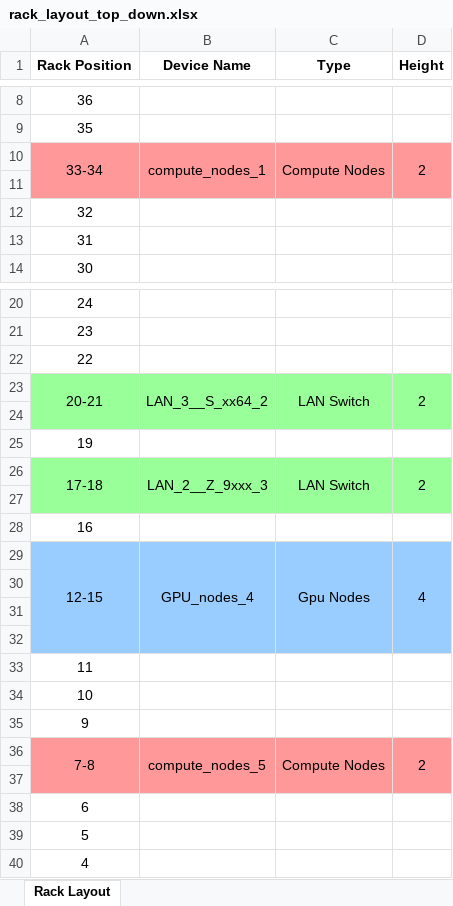
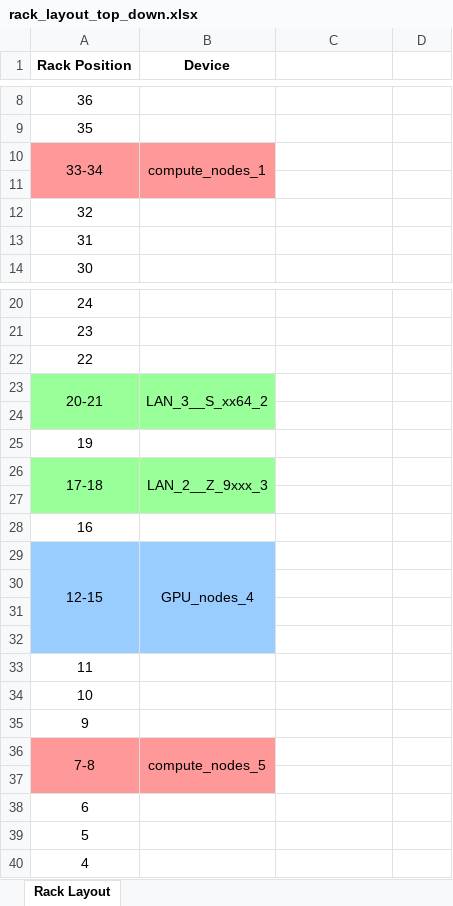
Before and after one commit to MoatazNegm/AIwork, an Excel workbook: RackWorks/rack_layout_top_down.xlsx, sheet Rack Layout, drawn as a sheet; only a part is shown, gaps mark what is left out; values as stored, in another font and other column widths than the file's, no borders; the diff names each change by its address in the sheet, - before the commit and + after, or states it on an @@ line.

```diff
--- a/RackWorks/rack_layout_top_down.xlsx (sheet Rack Layout)
+++ b/RackWorks/rack_layout_top_down.xlsx (sheet Rack Layout)
-B1: Device Name
+B1: Device
-C1: Type
+C1: (empty)
-D1: Height
+D1: (empty)
-C10: Compute Nodes
+C10: (empty)
-C10:D10 fill: #FF9999
+C10:D10 fill: none
-C10:C11 merged
-D10: 2
+D10: (empty)
-D10:D11 merged
-C23: LAN Switch
+C23: (empty)
-C23:D23 fill: #99FF99
+C23:D23 fill: none
-C23:C24 merged
-D23: 2
+D23: (empty)
-D23:D24 merged
-C26: LAN Switch
+C26: (empty)
-C26:D26 fill: #99FF99
+C26:D26 fill: none
-C26:C27 merged
-D26: 2
+D26: (empty)
-D26:D27 merged
-C29: Gpu Nodes
+C29: (empty)
-C29:D29 fill: #99CCFF
+C29:D29 fill: none
-C29:C32 merged
-D29: 4
+D29: (empty)
-D29:D32 merged
-C36: Compute Nodes
+C36: (empty)
-C36:D36 fill: #FF9999
+C36:D36 fill: none
-C36:C37 merged
-D36: 2
+D36: (empty)
-D36:D37 merged
```
Also changed, not shown: 1 other file.
